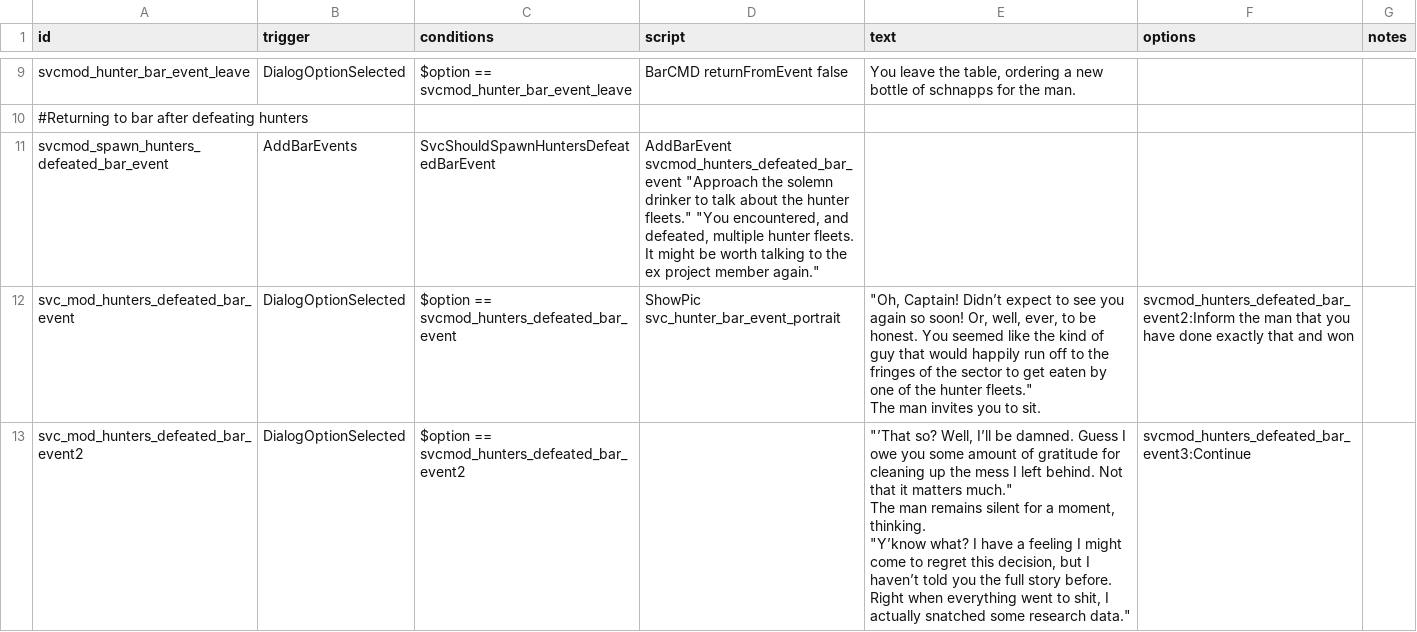
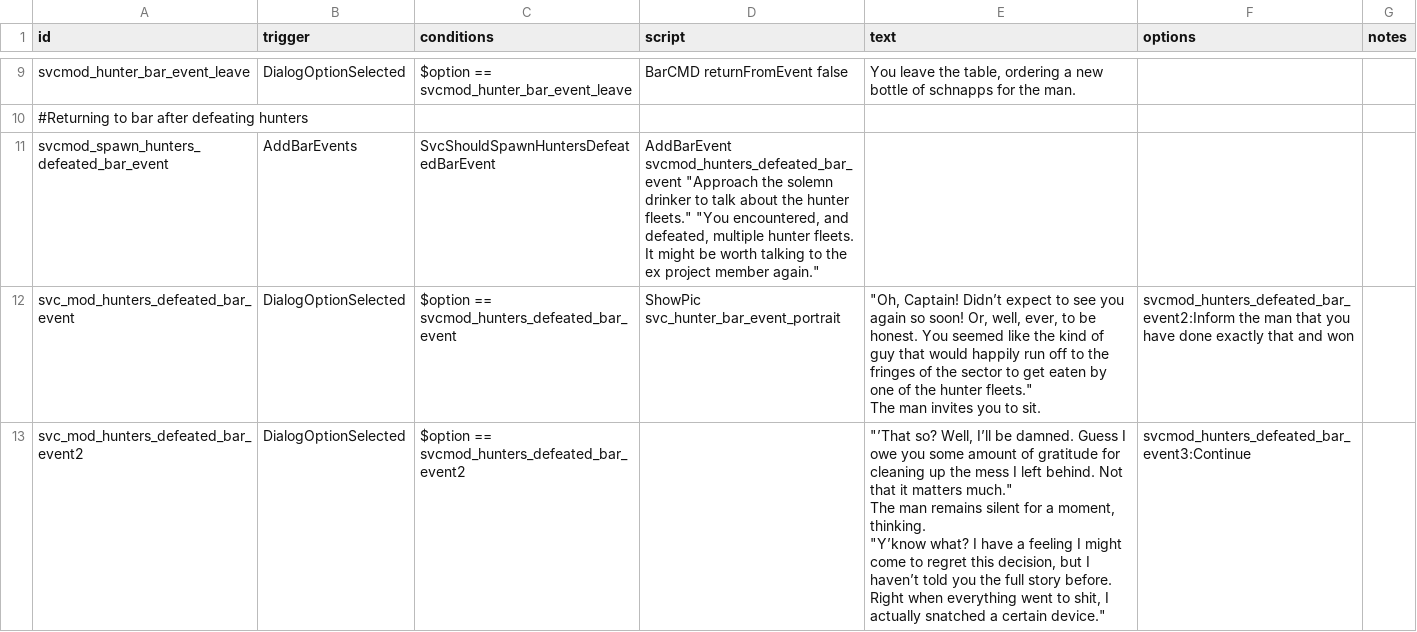
Before and after one commit to DesperatePeter/starsector-symbiotic-void-creatures, a CSV file: data/campaign/rules.csv, drawn as a sheet; only a part is shown, gaps mark what is left out; the diff covers the shown part only.

Commit message:
feat: quest text changed

```diff
--- a/data/campaign/rules.csv
+++ b/data/campaign/rules.csv
@@ -45,6 +45,6 @@ svc_mod_hunters_defeated_bar_event,DialogOptionSelected,$option == svcmod_hunter
 The man invites you to sit.",svcmod_hunters_defeated_bar_event2:Inform the man that you have done exactly that and won,
-svc_mod_hunters_defeated_bar_event2,DialogOptionSelected,$option == svcmod_hunters_defeated_bar_event2,,"""’That so? Well, I’ll be damned. Guess I owe you some amount of gratitude for cleaning up the mess I left behind. Not that it matters much.""
-
-The man remains silent for a moment, thinking.
-
-""Y’know what? I have a feeling I might come to regret this decision, but I haven’t told you the full story before. Right when everything went to shit, I actually snatched some research data.""",svcmod_hunters_defeated_bar_event3:Continue,
+svc_mod_hunters_defeated_bar_event2,DialogOptionSelected,$option == svcmod_hunters_defeated_bar_event2,,"""’That so? Well, I’ll be damned. Guess I owe you some amount of gratitude for cleaning up the mess I left behind. Not that it matters much.""
+
+The man remains silent for a moment, thinking.
+
+""Y’know what? I have a feeling I might come to regret this decision, but I haven’t told you the full story before. Right when everything went to shit, I actually snatched a certain device.""",svcmod_hunters_defeated_bar_event3:Continue,
```
Also changed, not shown: 2 edited cells elsewhere in this file, 3 other files.
